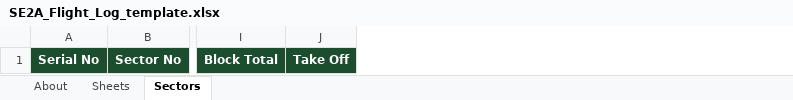
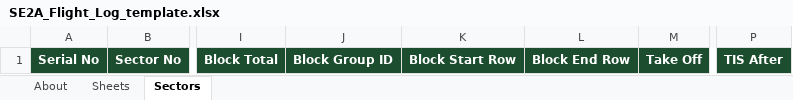
Before and after one commit to robertsonrod-lab/se2a-flight-record, an Excel workbook: SE2A_Flight_Log_template.xlsx, sheet Sectors, drawn as a sheet; only a part is shown, gaps mark what is left out; values as stored, in another font and other column widths than the file's, no borders; the diff names each change by its address in the sheet, - before the commit and + after, or states it on an @@ line.

Commit message:
Add Next Sheet, multi-sector blocks, continuity checks, and uppercase text.
Files this sheet and opens the next unused serial with totals carried forward by default. Blocks can span several sector rows with a visible total, continuity is checked against the previous sheet, and free-text fields are stored in uppercase.

```diff
--- a/SE2A_Flight_Log_template.xlsx (sheet Sectors)
+++ b/SE2A_Flight_Log_template.xlsx (sheet Sectors)
+column J, row 1: Block Group ID
+column K, row 1: Block Start Row
+column L, row 1: Block End Row
+column P, row 1: TIS After
```
Also changed, not shown: sheet Sheets, 3 other files.
